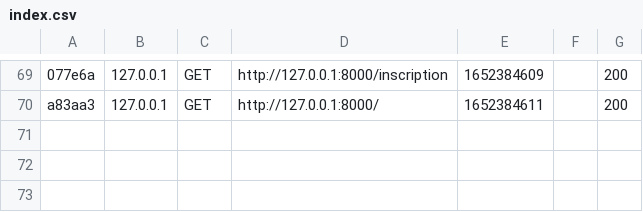
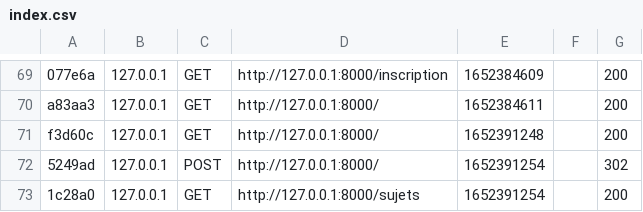
Before and after one commit to ZDevelopper/forum_symfony, a CSV file: var/cache/dev/profiler/index.csv, drawn as a sheet; only a part is shown, gaps mark what is left out; the diff names each change by its address in the sheet, - before the commit and + after, or states it on an @@ line.

```diff
--- a/var/cache/dev/profiler/index.csv
+++ b/var/cache/dev/profiler/index.csv
+row 71: f3d60c | 127.0.0.1 | GET | http://127.0.0.1:8000/ | 1652391248 |  | 200
+row 72: 5249ad | 127.0.0.1 | POST | http://127.0.0.1:8000/ | 1652391254 |  | 302
+row 73: 1c28a0 | 127.0.0.1 | GET | http://127.0.0.1:8000/sujets | 1652391254 |  | 200
```
Also changed, not shown: 5 other files.
